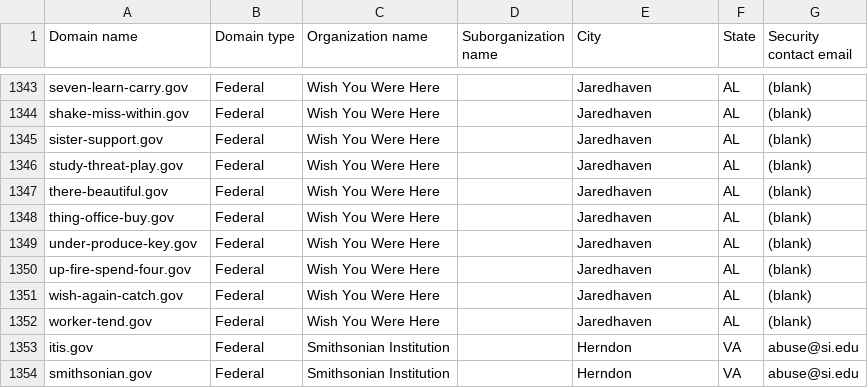
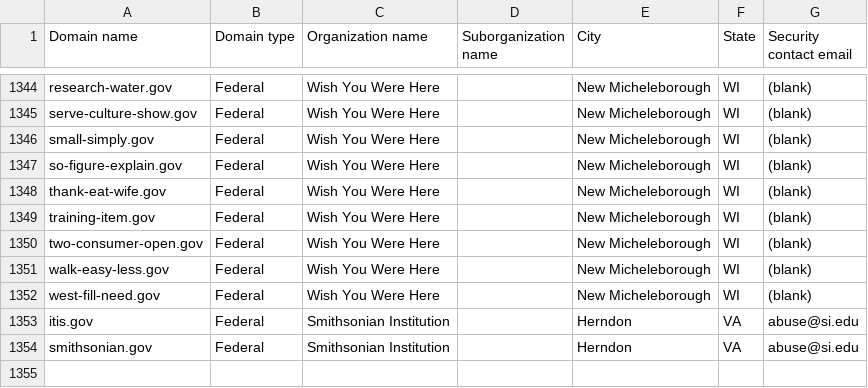
Before and after one commit to cisagov/dotgov-data-staging, a CSV file: current-federal-staging.csv, drawn as a sheet; only a part is shown, gaps mark what is left out; removed rows and columns are numbered as before the commit, all else as after; the diff covers the shown part only; the diff names each change by its address in the sheet, - before the commit and + after, or states it on an @@ line.

```diff
--- a/current-federal-staging.csv
+++ b/current-federal-staging.csv
-A1344 (Domain name): seven-learn-carry.gov
+A1344 (Domain name): research-water.gov
-E1344:E1350 (City): Jaredhaven
+E1344:E1350 (City): New Micheleborough
-F1344:F1350 (State): AL
+F1344:F1350 (State): WI
-A1345 (Domain name): shake-miss-within.gov
+A1345 (Domain name): serve-culture-show.gov
-A1346 (Domain name): sister-support.gov
+A1346 (Domain name): small-simply.gov
-A1347 (Domain name): study-threat-play.gov
+A1347 (Domain name): so-figure-explain.gov
-A1348 (Domain name): there-beautiful.gov
+A1348 (Domain name): thank-eat-wife.gov
-A1349 (Domain name): thing-office-buy.gov
+A1349 (Domain name): training-item.gov
-A1350 (Domain name): under-produce-key.gov
+A1350 (Domain name): two-consumer-open.gov
-row 1350: up-fire-spend-four.gov | Federal | Wish You Were Here |  | Jaredhaven | AL | (blank)
-A1351 (Domain name): wish-again-catch.gov
+A1351 (Domain name): walk-easy-less.gov
-E1351:E1352 (City): Jaredhaven
+E1351:E1352 (City): New Micheleborough
-F1351:F1352 (State): AL
+F1351:F1352 (State): WI
-A1352 (Domain name): worker-tend.gov
+A1352 (Domain name): west-fill-need.gov
```
Also changed, not shown: 2 added rows, 1 removed row and 63 edited cells elsewhere in this file, 1 other file.
